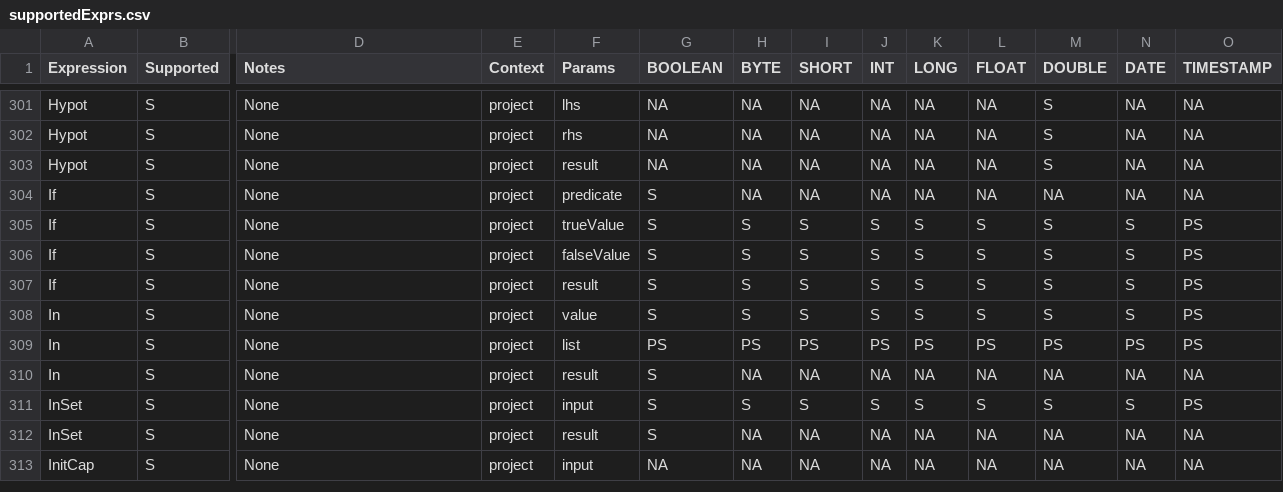
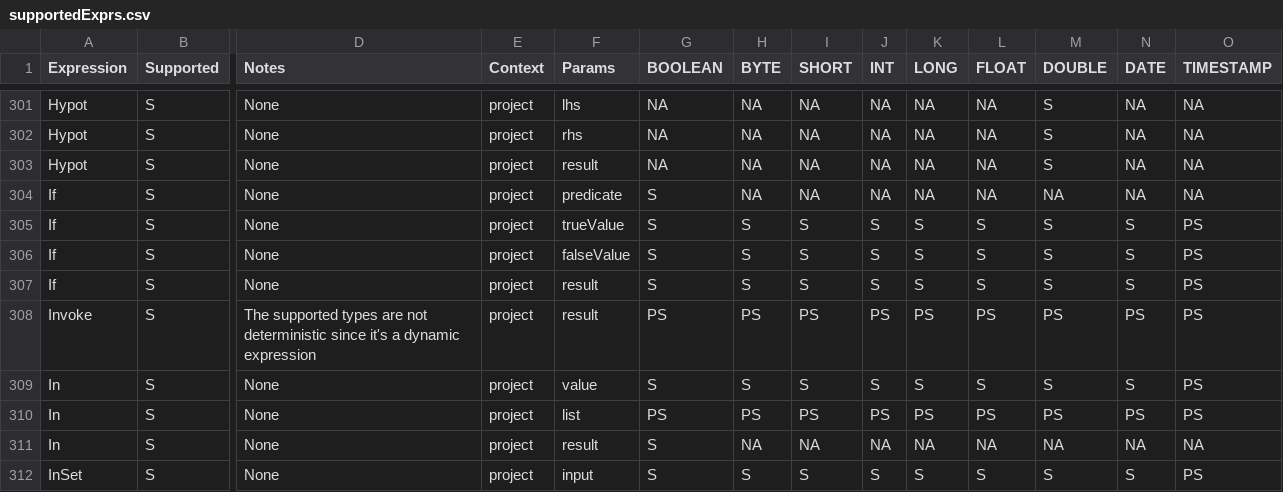
Before and after one commit to NVIDIA/spark-rapids-tools, a CSV file: core/src/main/resources/supportedExprs.csv, drawn as a sheet; only a part is shown, gaps mark what is left out; the shorter side is filled out with more unchanged rows; rows hold the shown columns only; the diff names each change by its address in the sheet, - before the commit and + after, or states it on an @@ line.

Commit message:
Add Invoke to the supportedExprs in core-tools (#1900)
Signed-off-by: Ahmed Hussein (amahussein) <a@ahussein.me>

Fixes #1876

- Adds `Invoke` to the list of supported-exprs in the core module.
- there is no way to test the behavior on databricks since tools cannot
run on spark-4.0 yet. Filed separate issue to keep track of that.

```diff
--- a/core/src/main/resources/supportedExprs.csv
+++ b/core/src/main/resources/supportedExprs.csv
+row 308: Invoke | S | The supported types are not deterministic since it's a dynamic expression | project | result | PS | PS | PS | PS | PS | PS | PS | PS | PS
```
Also changed, not shown: core/src/main/resources/operatorsScore-databricks-azure-t4.csv, core/src/main/resources/operatorsScore-dataproc-gke-l4.csv, 6 other files.
